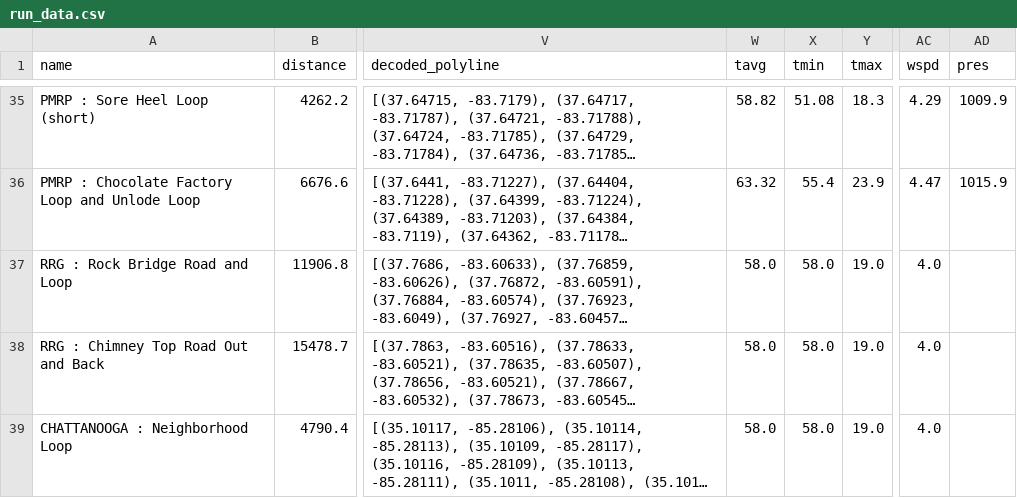
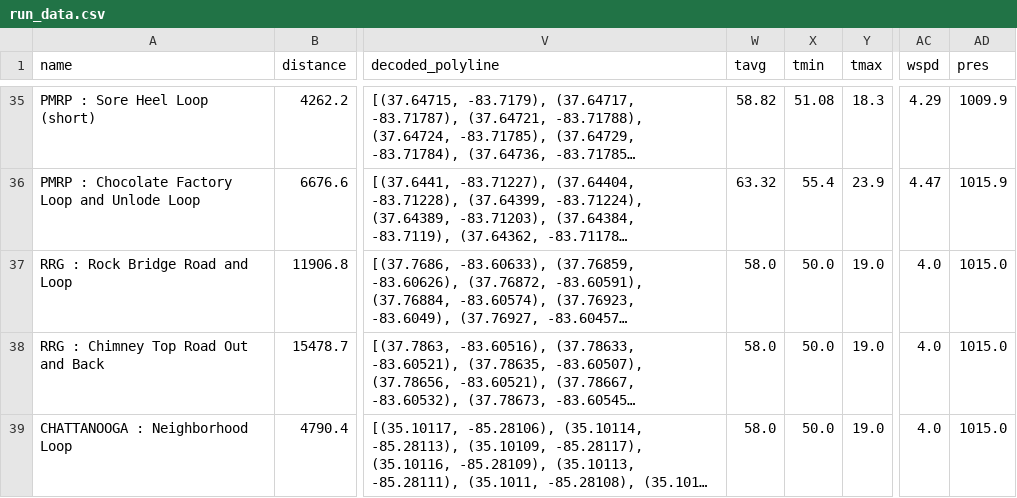
Before and after one commit to jsphotos205/strava, a CSV file: csv/run/run_data.csv, drawn as a sheet; only a part is shown, gaps mark what is left out; long unchanged cells end in …; the diff names each change by its address in the sheet, - before the commit and + after, or states it on an @@ line.

```diff
--- a/csv/run/run_data.csv
+++ b/csv/run/run_data.csv
-X37:X39 (tmin): 58.0
+X37:X39 (tmin): 50.0
-AD37:AD39 (pres): (empty)
+AD37:AD39 (pres): 1015.0
```
Also changed, not shown: csv/run/rrg_run_data.csv, 1 other file.
